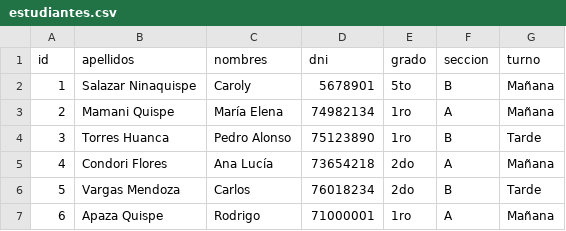
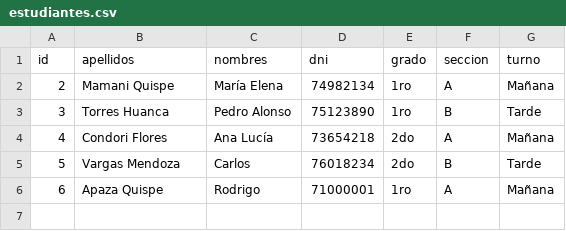
Before and after one commit to caroly-S/asistencia-escolar, a CSV file: data/estudiantes.csv, drawn as a sheet; the diff names each change by its address in the sheet, - before the commit and + after, or states it on an @@ line.

```diff
--- a/data/estudiantes.csv
+++ b/data/estudiantes.csv
-row 2: 1 | Salazar Ninaquispe | Caroly | 5678901 | 5to | B | Mañana
```
Also changed, not shown: 7 other files.
